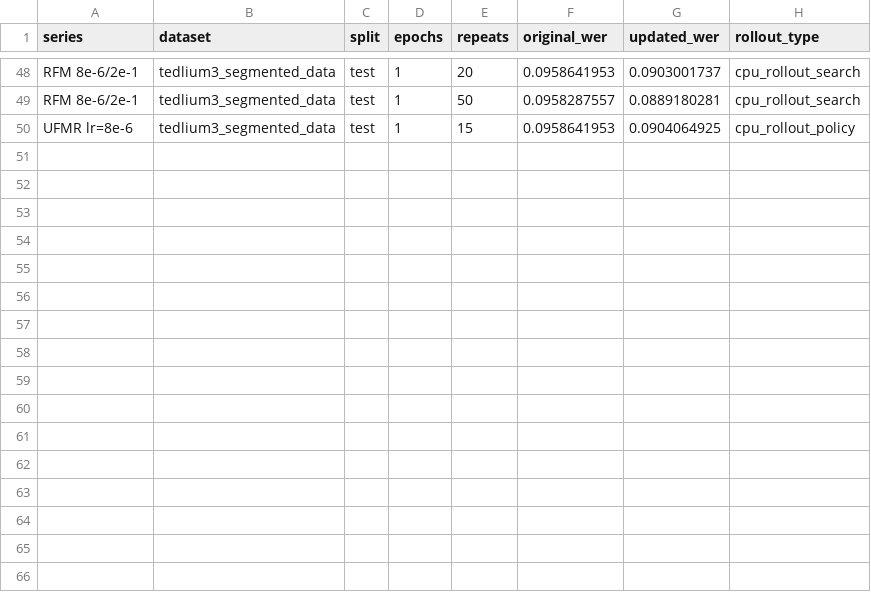
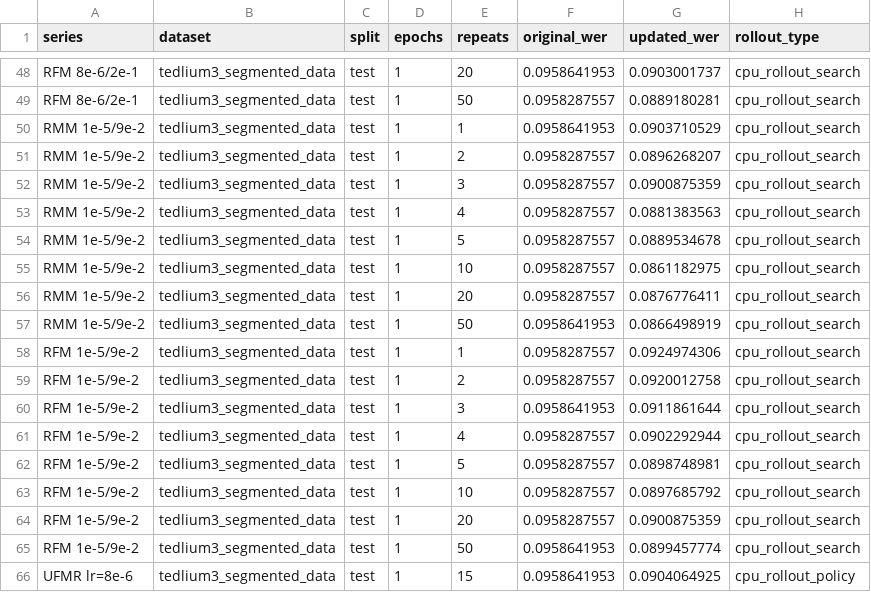
Before and after one commit to robflynnyh/learning-to-augment, a CSV file: exp/results/repro/oracle/oracle_lr_sweep_vs_ufmr.csv, drawn as a sheet; only a part is shown, gaps mark what is left out; the diff names each change by its address in the sheet, - before the commit and + after, or states it on an @@ line.

Commit message:
Finalize ROB-60 oracle 1e-5 9e-2 results

```diff
--- a/exp/results/repro/oracle/oracle_lr_sweep_vs_ufmr.csv
+++ b/exp/results/repro/oracle/oracle_lr_sweep_vs_ufmr.csv
+row 50: RMM 1e-5/9e-2 | tedlium3_segmented_data | test | 1 | 1 | 0.0958641953 | 0.0903710529 | cpu_rollout_search
+row 51: RMM 1e-5/9e-2 | tedlium3_segmented_data | test | 1 | 2 | 0.0958287557 | 0.0896268207 | cpu_rollout_search
+row 52: RMM 1e-5/9e-2 | tedlium3_segmented_data | test | 1 | 3 | 0.0958287557 | 0.0900875359 | cpu_rollout_search
+row 53: RMM 1e-5/9e-2 | tedlium3_segmented_data | test | 1 | 4 | 0.0958287557 | 0.0881383563 | cpu_rollout_search
+row 54: RMM 1e-5/9e-2 | tedlium3_segmented_data | test | 1 | 5 | 0.0958287557 | 0.0889534678 | cpu_rollout_search
+row 55: RMM 1e-5/9e-2 | tedlium3_segmented_data | test | 1 | 10 | 0.0958287557 | 0.0861182975 | cpu_rollout_search
+row 56: RMM 1e-5/9e-2 | tedlium3_segmented_data | test | 1 | 20 | 0.0958287557 | 0.0876776411 | cpu_rollout_search
+row 57: RMM 1e-5/9e-2 | tedlium3_segmented_data | test | 1 | 50 | 0.0958641953 | 0.0866498919 | cpu_rollout_search
+row 58: RFM 1e-5/9e-2 | tedlium3_segmented_data | test | 1 | 1 | 0.0958287557 | 0.0924974306 | cpu_rollout_search
+row 59: RFM 1e-5/9e-2 | tedlium3_segmented_data | test | 1 | 2 | 0.0958287557 | 0.0920012758 | cpu_rollout_search
+row 60: RFM 1e-5/9e-2 | tedlium3_segmented_data | test | 1 | 3 | 0.0958641953 | 0.0911861644 | cpu_rollout_search
+row 61: RFM 1e-5/9e-2 | tedlium3_segmented_data | test | 1 | 4 | 0.0958287557 | 0.0902292944 | cpu_rollout_search
+row 62: RFM 1e-5/9e-2 | tedlium3_segmented_data | test | 1 | 5 | 0.0958287557 | 0.0898748981 | cpu_rollout_search
+row 63: RFM 1e-5/9e-2 | tedlium3_segmented_data | test | 1 | 10 | 0.0958287557 | 0.0897685792 | cpu_rollout_search
+row 64: RFM 1e-5/9e-2 | tedlium3_segmented_data | test | 1 | 20 | 0.0958287557 | 0.0900875359 | cpu_rollout_search
+row 65: RFM 1e-5/9e-2 | tedlium3_segmented_data | test | 1 | 50 | 0.0958641953 | 0.0899457774 | cpu_rollout_search
```
Also changed, not shown: 5 other files.
